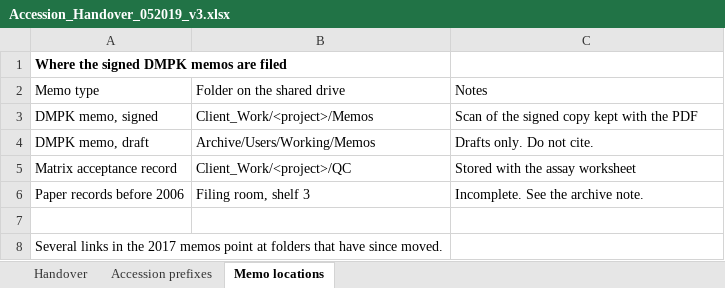
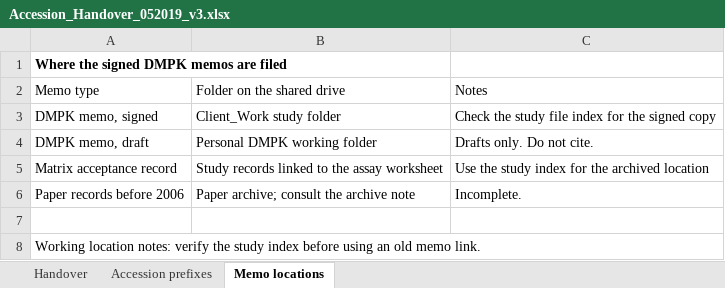
Before and after one commit to 60xAI/portco-mock-dataset, an Excel workbook: output/archive/Archive/Users/mrinalvesi_old_laptop/DMPK/Working/Accession_Handover_052019_v3.xlsx, sheet Memo locations, drawn as a sheet; values as stored, in another font and other column widths than the file's, no borders; the diff names each change by its address in the sheet, - before the commit and + after, or states it on an @@ line.

```diff
--- a/output/archive/Archive/Users/mrinalvesi_old_laptop/DMPK/Working/Accession_Handover_052019_v3.xlsx (sheet Memo locations)
+++ b/output/archive/Archive/Users/mrinalvesi_old_laptop/DMPK/Working/Accession_Handover_052019_v3.xlsx (sheet Memo locations)
-B3: Client_Work/<project>/Memos
+B3: Client_Work study folder
-C3: Scan of the signed copy kept with the PDF
+C3: Check the study file index for the signed copy
-B4: Archive/Users/Working/Memos
+B4: Personal DMPK working folder
-B5: Client_Work/<project>/QC
+B5: Study records linked to the assay worksheet
-C5: Stored with the assay worksheet
+C5: Use the study index for the archived location
-B6: Filing room, shelf 3
+B6: Paper archive; consult the archive note
-C6: Incomplete. See the archive note.
+C6: Incomplete.
-A8: Several links in the 2017 memos point at folders that have since moved.
+A8: Working location notes: verify the study index before using an old memo link.
```
Also changed, not shown: sheet Accession prefixes, 1 other file.
